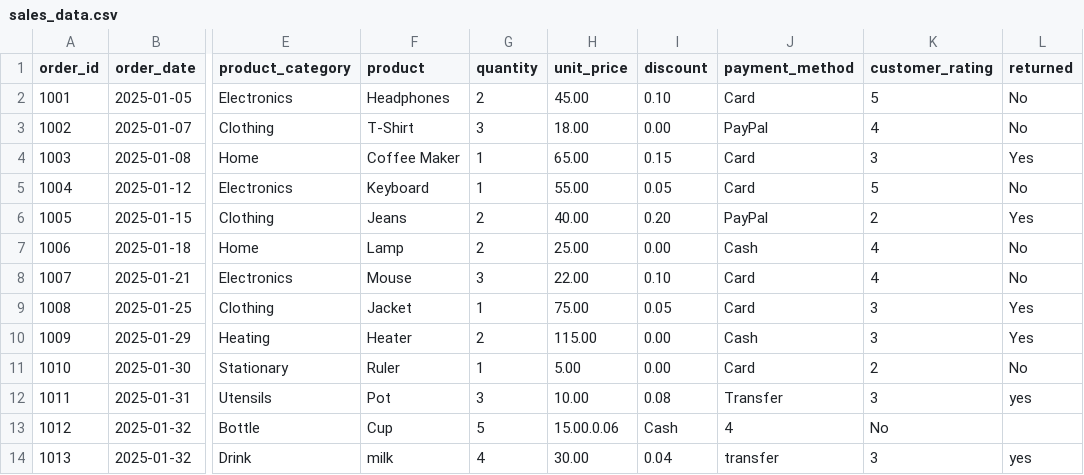
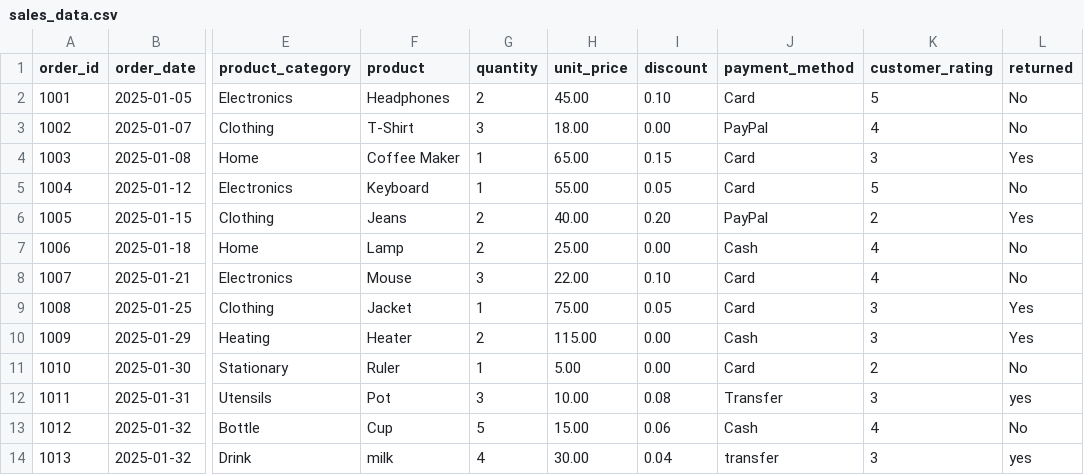
Before and after one commit to Izuekeezra/retail-sales-analysis, a CSV file: sales_data.csv, drawn as a sheet; only a part is shown, gaps mark what is left out; the diff names each change by its address in the sheet, - before the commit and + after, or states it on an @@ line.

Commit message:
Fix price format for item 1012 in sales_data.csv
Corrected the price format for item 1012 in sales_data.csv.

```diff
--- a/sales_data.csv
+++ b/sales_data.csv
-H13 (unit_price): 15.00.0.06
+H13 (unit_price): 15.00
-I13 (discount): Cash
+I13 (discount): 0.06
-J13 (payment_method): 4
+J13 (payment_method): Cash
-K13 (customer_rating): No
+K13 (customer_rating): 4
-L13 (returned): (empty)
+L13 (returned): No
```
